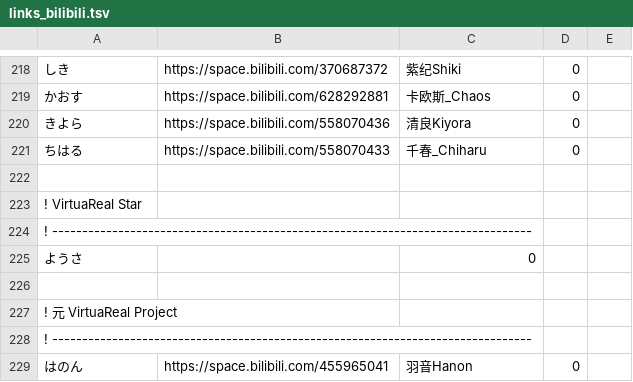
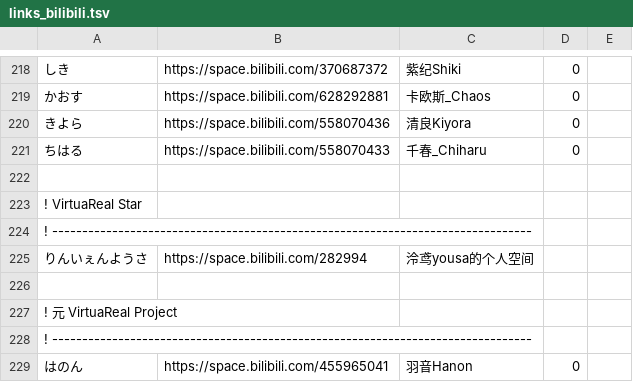
Before and after one commit to aods1004/my-dict, a TSV file: bin/nijisanji/data_raw/links_bilibili.tsv, drawn as a sheet; only a part is shown, gaps mark what is left out.

```diff
--- a/bin/nijisanji/data_raw/links_bilibili.tsv
+++ b/bin/nijisanji/data_raw/links_bilibili.tsv
@@ -224,3 +224,3 @@
 ! --------------------------------------------------------------------------------
-ようさ		0
+りんいぇんようさ	https://space.bilibili.com/282994	泠鸢yousa的个人空间
 
```
Also changed, not shown: bin/dict/data/SNS単語帳.tsv, bin/hatena_bookmark/data/タグ候補.tsv, 30 other files.
